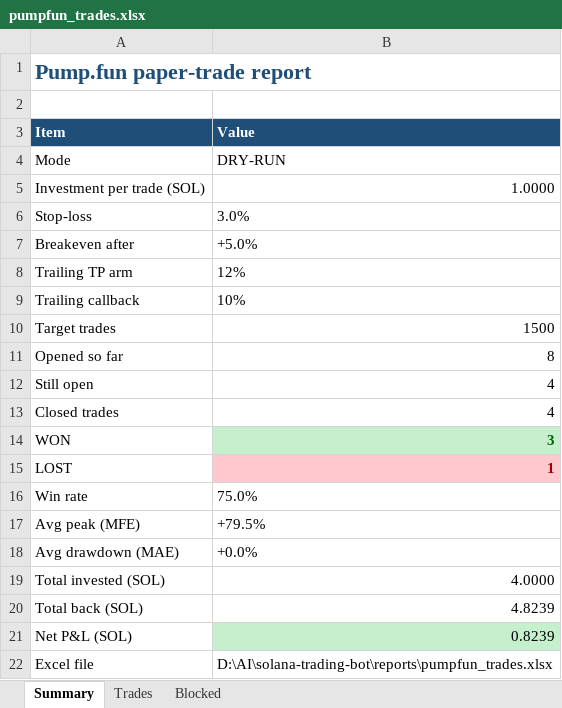
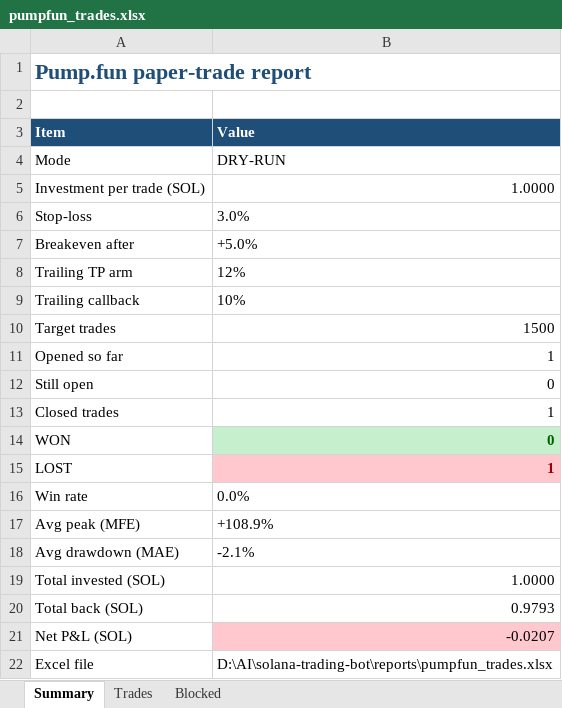
Before and after one commit to finanialfreedom/solana-trading-bot, an Excel workbook: reports/pumpfun_trades.xlsx, sheet Summary, drawn as a sheet; values as stored, in another font and other column widths than the file's, no borders; the diff names each change by its address in the sheet, - before the commit and + after, or states it on an @@ line.

```diff
--- a/reports/pumpfun_trades.xlsx (sheet Summary)
+++ b/reports/pumpfun_trades.xlsx (sheet Summary)
-B11 (Value): 8
+B11 (Value): 1
-B12 (Value): 4
+B12 (Value): 0
-B13 (Value): 4
+B13 (Value): 1
-B14 (Value): 3
+B14 (Value): 0
-B16 (Value): 75.0%
+B16 (Value): 0.0%
-B17 (Value): +79.5%
+B17 (Value): +108.9%
-B18 (Value): +0.0%
+B18 (Value): -2.1%
-B19 (Value): 4.0000
+B19 (Value): 1.0000
-B20 (Value): 4.8239
+B20 (Value): 0.9793
-B21 (Value): 0.8239
+B21 (Value): -0.0207
-B21 fill: #C6EFCE
+B21 fill: #FFC7CE
```
Also changed, not shown: sheet Trades, sheet Blocked, reports/pumpfun_trades_live.xlsx, 21 other files.
